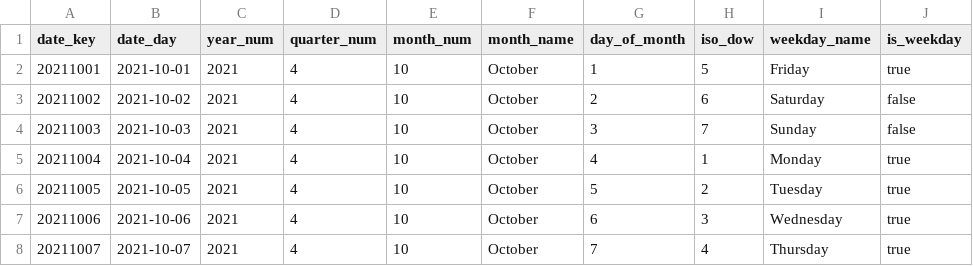
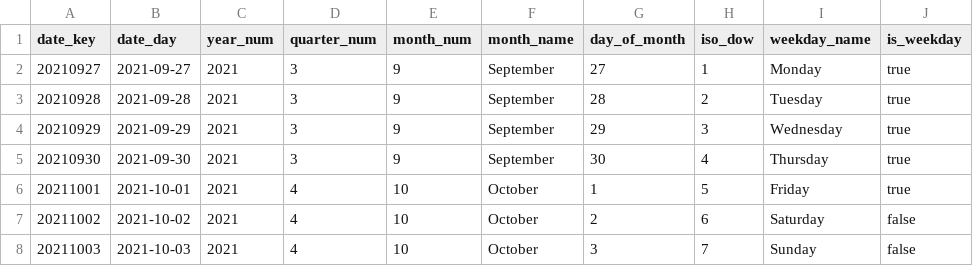
Before and after one commit to dorianinsights/postgres_bug_analysis, a CSV file: data/derived/dim_date.csv, drawn as a sheet; only a part is shown; the shorter side is filled out with more unchanged rows; the diff names each change by its address in the sheet, - before the commit and + after, or states it on an @@ line.

```diff
--- a/data/derived/dim_date.csv
+++ b/data/derived/dim_date.csv
+row 2: 20210927 | 2021-09-27 | 2021 | 3 | 9 | September | 27 | 1 | Monday | true
+row 3: 20210928 | 2021-09-28 | 2021 | 3 | 9 | September | 28 | 2 | Tuesday | true
+row 4: 20210929 | 2021-09-29 | 2021 | 3 | 9 | September | 29 | 3 | Wednesday | true
+row 5: 20210930 | 2021-09-30 | 2021 | 3 | 9 | September | 30 | 4 | Thursday | true
```
Also changed, not shown: data/derived/bug_reports_monthly.csv, data/derived/list_traffic_monthly.csv, 13 other files.
